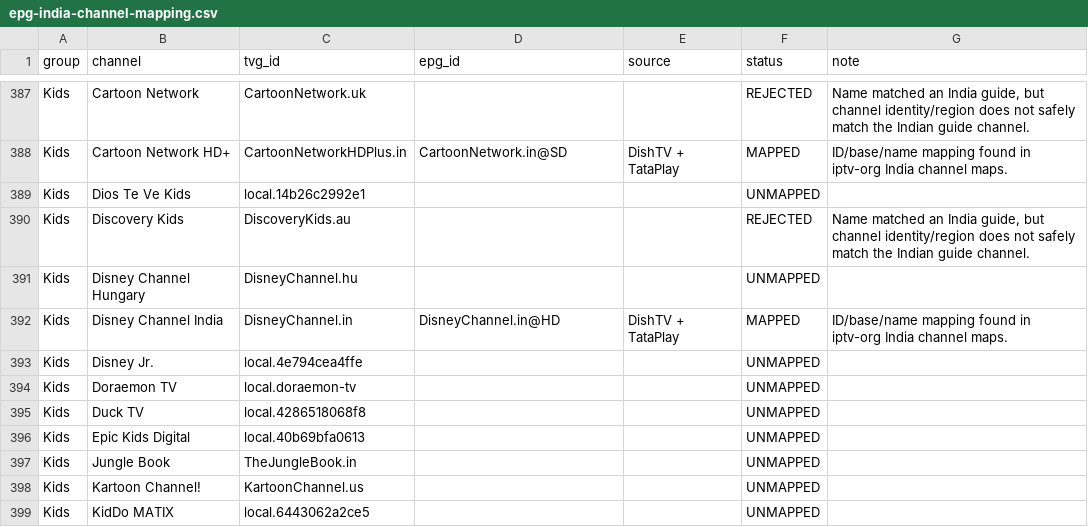
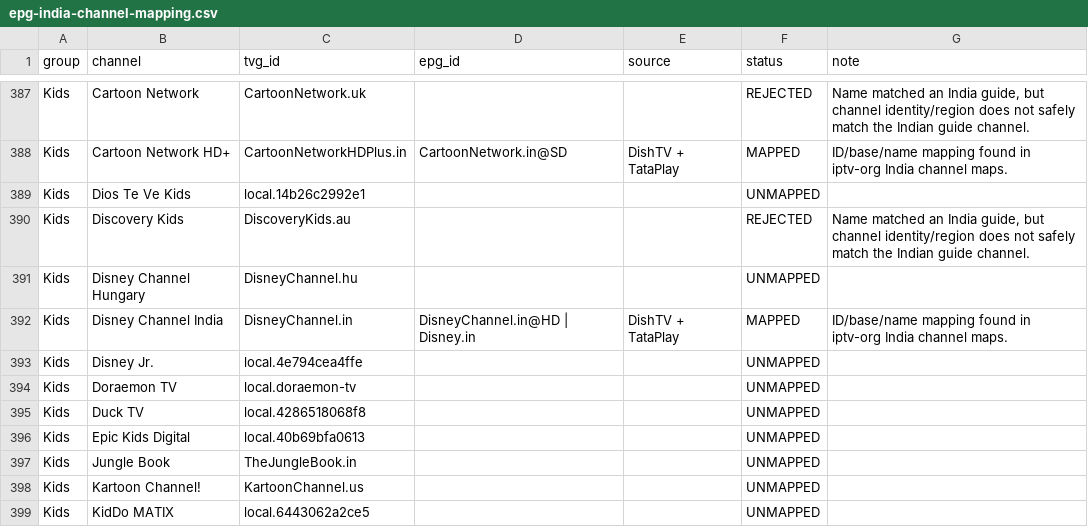
Before and after one commit to saeidrahmanbd/BDIX-IPTV, a CSV file: reports/epg-india-channel-mapping.csv, drawn as a sheet; only a part is shown, gaps mark what is left out; the diff covers the shown part only.

```diff
--- a/reports/epg-india-channel-mapping.csv
+++ b/reports/epg-india-channel-mapping.csv
@@ -391,3 +391,3 @@ group,channel,tvg_id,epg_id,source,status,note
 "Kids","Disney Channel Hungary","DisneyChannel.hu","","","UNMAPPED",""
-"Kids","Disney Channel India","DisneyChannel.in","DisneyChannel.in@HD","DishTV + TataPlay","MAPPED","ID/base/name mapping found in iptv-org India channel maps."
+"Kids","Disney Channel India","DisneyChannel.in","DisneyChannel.in@HD | Disney.in","DishTV + TataPlay","MAPPED","ID/base/name mapping found in iptv-org India channel maps."
 "Kids","Disney Jr.","local.4e794cea4ffe","","","UNMAPPED",""
```
Also changed, not shown: 16 edited cells elsewhere in this file.
